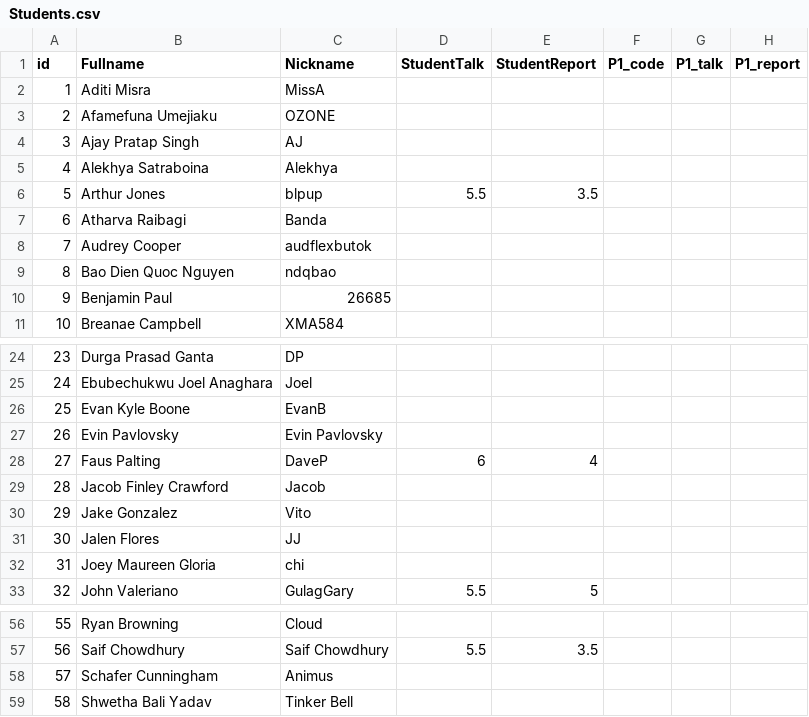
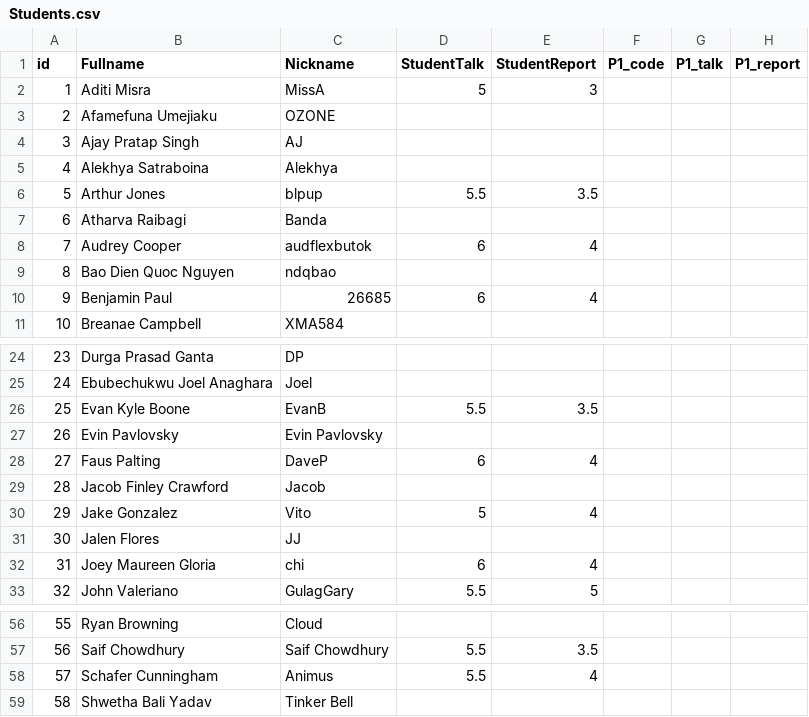
Before and after one commit to iDataVisualizationLab/CS5331-VirtualReality-Fall2020, a CSV file: grade/data/Students.csv, drawn as a sheet; only a part is shown, gaps mark what is left out; the diff names each change by its address in the sheet, - before the commit and + after, or states it on an @@ line.

Commit message:
Update Students.csv

```diff
--- a/grade/data/Students.csv
+++ b/grade/data/Students.csv
-D2 (StudentTalk): (empty)
+D2 (StudentTalk): 5
-E2 (StudentReport): (empty)
+E2 (StudentReport): 3
-D8 (StudentTalk): (empty)
+D8 (StudentTalk): 6
-E8 (StudentReport): (empty)
+E8 (StudentReport): 4
-D10 (StudentTalk): (empty)
+D10 (StudentTalk): 6
-E10 (StudentReport): (empty)
+E10 (StudentReport): 4
-D26 (StudentTalk): (empty)
+D26 (StudentTalk): 5.5
-E26 (StudentReport): (empty)
+E26 (StudentReport): 3.5
-D30 (StudentTalk): (empty)
+D30 (StudentTalk): 5
-E30 (StudentReport): (empty)
+E30 (StudentReport): 4
-D32 (StudentTalk): (empty)
+D32 (StudentTalk): 6
-E32 (StudentReport): (empty)
+E32 (StudentReport): 4
-D58 (StudentTalk): (empty)
+D58 (StudentTalk): 5.5
-E58 (StudentReport): (empty)
+E58 (StudentReport): 4
```
